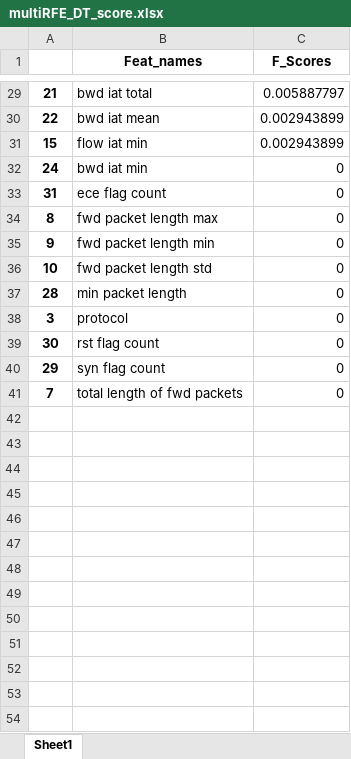
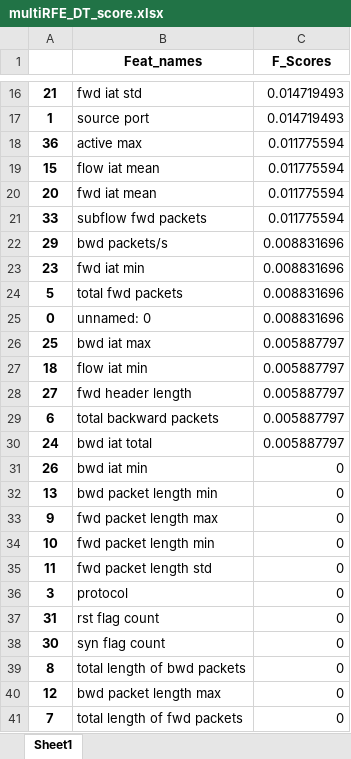
Before and after one commit to amalcscs/SpamDetect, an Excel workbook: multiRFE_DT_score.xlsx, sheet Sheet1, drawn as a sheet; only a part is shown, gaps mark what is left out; values as stored, in another font and other column widths than the file's, no borders; removed rows and columns are numbered as before the commit, all else as after; the diff covers the shown part only; the diff names each change by its address in the sheet, - before the commit and + after, or states it on an @@ line.

```diff
--- a/multiRFE_DT_score.xlsx (sheet Sheet1)
+++ b/multiRFE_DT_score.xlsx (sheet Sheet1)
-B16 (Feat_names): bwd iat total
+B16 (Feat_names): fwd iat std
-C16 (F_Scores): 0.005887797
+C16 (F_Scores): 0.014719493
-row 30: 22 | bwd iat mean | 0.002943899
+row 17: 1 | source port | 0.014719493
+row 18: 36 | active max | 0.011775594
-B19 (Feat_names): flow iat min
+B19 (Feat_names): flow iat mean
-C19 (F_Scores): 0.002943899
+C19 (F_Scores): 0.011775594
+row 20: 20 | fwd iat mean | 0.011775594
+row 21: 33 | subflow fwd packets | 0.011775594
+row 22: 29 | bwd packets/s | 0.008831696
+row 23: 23 | fwd iat min | 0.008831696
+row 24: 5 | total fwd packets | 0.008831696
+row 25: 0 | unnamed: 0 | 0.008831696
+row 26: 25 | bwd iat max | 0.005887797
+row 27: 18 | flow iat min | 0.005887797
+row 28: 27 | fwd header length | 0.005887797
+row 29: 6 | total backward packets | 0.005887797
-B30 (Feat_names): bwd iat min
+B30 (Feat_names): bwd iat total
-C30 (F_Scores): 0
+C30 (F_Scores): 0.005887797
-row 33: 31 | ece flag count | 0
+row 31: 26 | bwd iat min | 0
-A32: 8
+A32: 13
-B32 (Feat_names): fwd packet length max
+B32 (Feat_names): bwd packet length min
-B33 (Feat_names): fwd packet length min
+B33 (Feat_names): fwd packet length max
-B34 (Feat_names): fwd packet length std
+B34 (Feat_names): fwd packet length min
-row 37: 28 | min packet length | 0
+row 35: 11 | fwd packet length std | 0
+row 37: 31 | rst flag count | 0
-B38 (Feat_names): rst flag count
+B38 (Feat_names): syn flag count
-row 40: 29 | syn flag count | 0
+row 39: 8 | total length of bwd packets | 0
+row 40: 12 | bwd packet length max | 0
```
Also changed, not shown: 7 added rows, 20 removed rows and 6 edited cells elsewhere in this sheet, multiKbest.xlsx, multiRF.xlsx, 27 other files.
